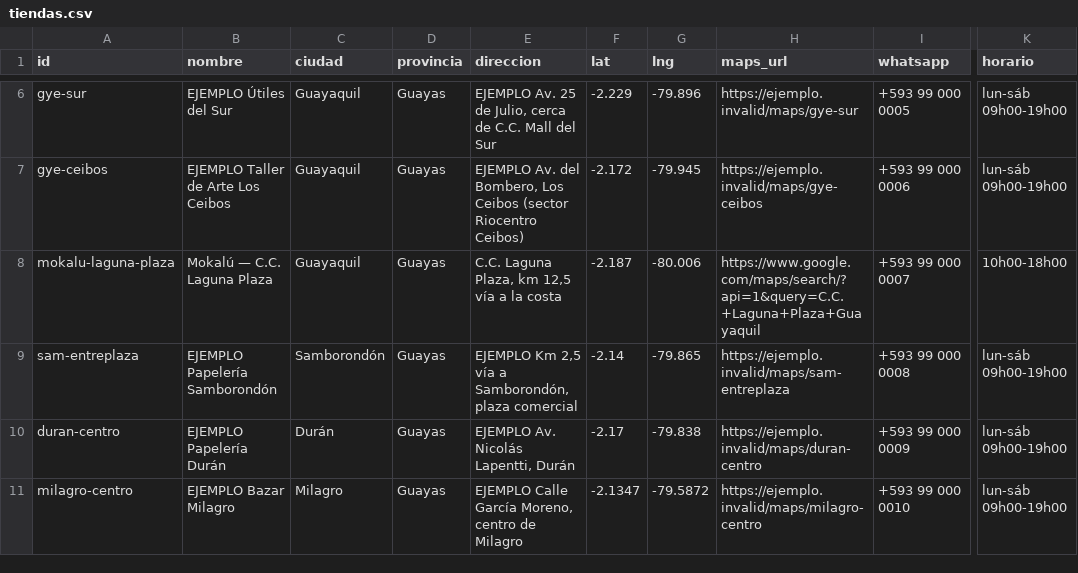
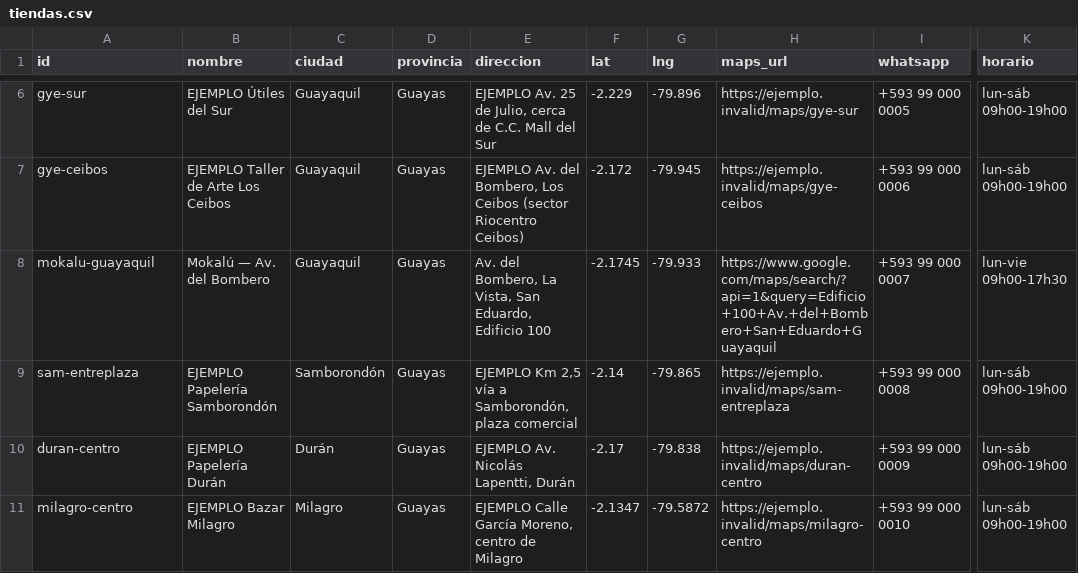
Before and after one commit to boostsolutionsec-byte/Chatbots, a CSV file: bots/mokalu/tiendas.csv, drawn as a sheet; only a part is shown, gaps mark what is left out; the diff names each change by its address in the sheet, - before the commit and + after, or states it on an @@ line.

```diff
--- a/bots/mokalu/tiendas.csv
+++ b/bots/mokalu/tiendas.csv
-A8 (id): mokalu-laguna-plaza
+A8 (id): mokalu-guayaquil
-B8 (nombre): Mokalú — C.C. Laguna Plaza
+B8 (nombre): Mokalú — Av. del Bombero
-E8 (direccion): C.C. Laguna Plaza, km 12,5 vía a la costa
+E8 (direccion): Av. del Bombero, La Vista, San Eduardo, Edificio 100
-F8 (lat): -2.187
+F8 (lat): -2.1745
-G8 (lng): -80.006
+G8 (lng): -79.933
-H8 (maps_url): https://www.google.com/maps/search/?api=1&query=C.C.+Laguna+Plaza+Guayaquil
+H8 (maps_url): https://www.google.com/maps/search/?api=1&query=Edificio+100+Av.+del+Bombero+San+Eduardo+Guayaquil
-K8 (horario): 10h00-18h00
+K8 (horario): lun-vie 09h00-17h30
```
Also changed, not shown: bots/mokalu/lugares.csv, 17 other files.
